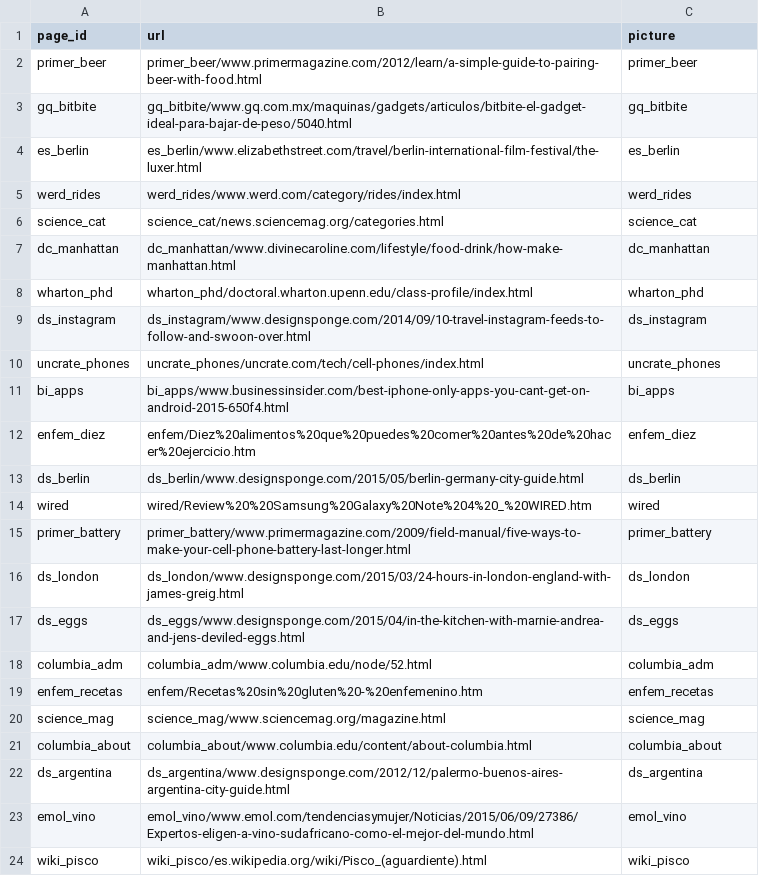
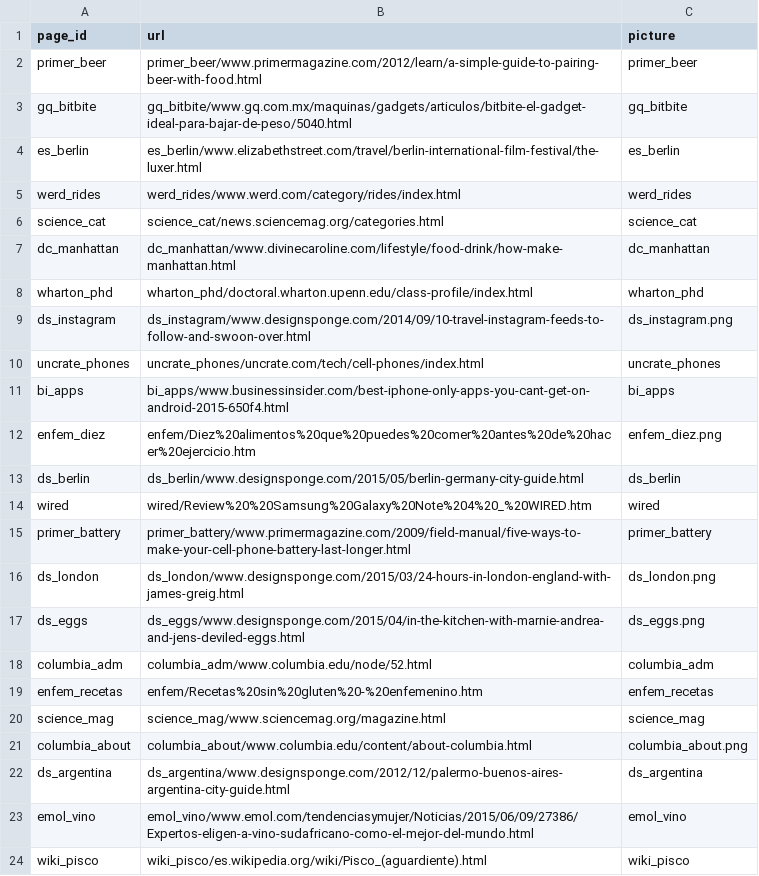
Before and after one commit to alvaro-neira/akori, a CSV file: matlab/pages.csv, drawn as a sheet; only a part is shown.

```diff
--- a/matlab/pages.csv
+++ b/matlab/pages.csv
@@ -8,6 +8,6 @@ dc_manhattan,dc_manhattan/www.divinecaroline.com/lifestyle/food-drink/how-make-m
 wharton_phd,wharton_phd/doctoral.wharton.upenn.edu/class-profile/index.html,wharton_phd
-ds_instagram,ds_instagram/www.designsponge.com/2014/09/10-travel-instagram-feeds-to-follow-and-swoon-over.html,ds_instagram
+ds_instagram,ds_instagram/www.designsponge.com/2014/09/10-travel-instagram-feeds-to-follow-and-swoon-over.html,ds_instagram.png
 uncrate_phones,uncrate_phones/uncrate.com/tech/cell-phones/index.html,uncrate_phones
 bi_apps,bi_apps/www.businessinsider.com/best-iphone-only-apps-you-cant-get-on-android-2015-650f4.html,bi_apps
-enfem_diez,enfem/Diez%20alimentos%20que%20puedes%20comer%20antes%20de%20hacer%20ejercicio.htm,enfem_diez
+enfem_diez,enfem/Diez%20alimentos%20que%20puedes%20comer%20antes%20de%20hacer%20ejercicio.htm,enfem_diez.png
 ds_berlin,ds_berlin/www.designsponge.com/2015/05/berlin-germany-city-guide.html,ds_berlin
@@ -15,4 +15,4 @@ wired,wired/Review%20%20Samsung%20Galaxy%20Note%204%20_%20WIRED.htm,wired
 primer_battery,primer_battery/www.primermagazine.com/2009/field-manual/five-ways-to-make-your-cell-phone-battery-last-longer.html,primer_battery
-ds_london,ds_london/www.designsponge.com/2015/03/24-hours-in-london-england-with-james-greig.html,ds_london
-ds_eggs,ds_eggs/www.designsponge.com/2015/04/in-the-kitchen-with-marnie-andrea-and-jens-deviled-eggs.html,ds_eggs
+ds_london,ds_london/www.designsponge.com/2015/03/24-hours-in-london-england-with-james-greig.html,ds_london.png
+ds_eggs,ds_eggs/www.designsponge.com/2015/04/in-the-kitchen-with-marnie-andrea-and-jens-deviled-eggs.html,ds_eggs.png
 columbia_adm,columbia_adm/www.columbia.edu/node/52.html,columbia_adm
@@ -20,3 +20,3 @@ enfem_recetas,enfem/Recetas%20sin%20gluten%20-%20enfemenino.htm,enfem_recetas
 science_mag,science_mag/www.sciencemag.org/magazine.html,science_mag
-columbia_about,columbia_about/www.columbia.edu/content/about-columbia.html,columbia_about
+columbia_about,columbia_about/www.columbia.edu/content/about-columbia.html,columbia_about.png
 ds_argentina,ds_argentina/www.designsponge.com/2012/12/palermo-buenos-aires-argentina-city-guide.html,ds_argentina
```
Also changed, not shown: 2 other files.
